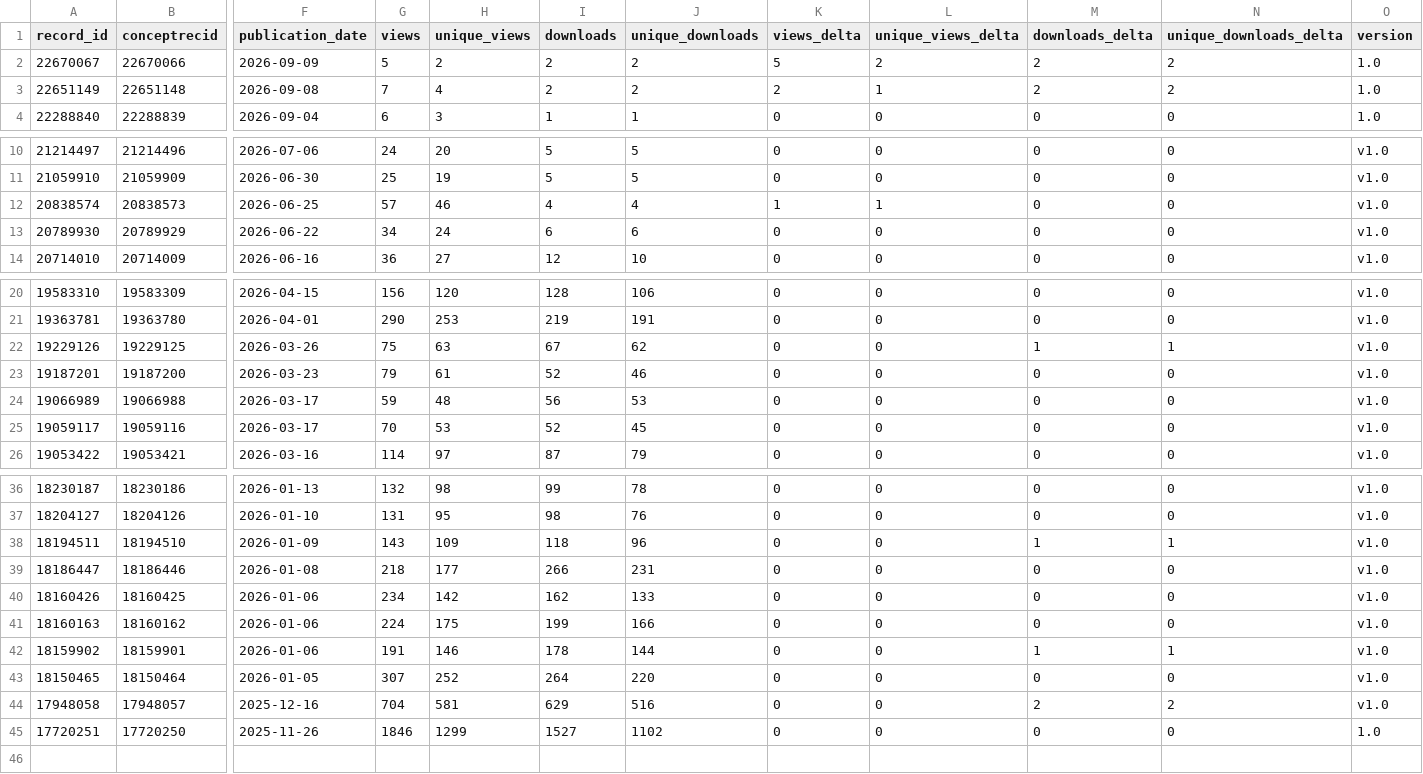
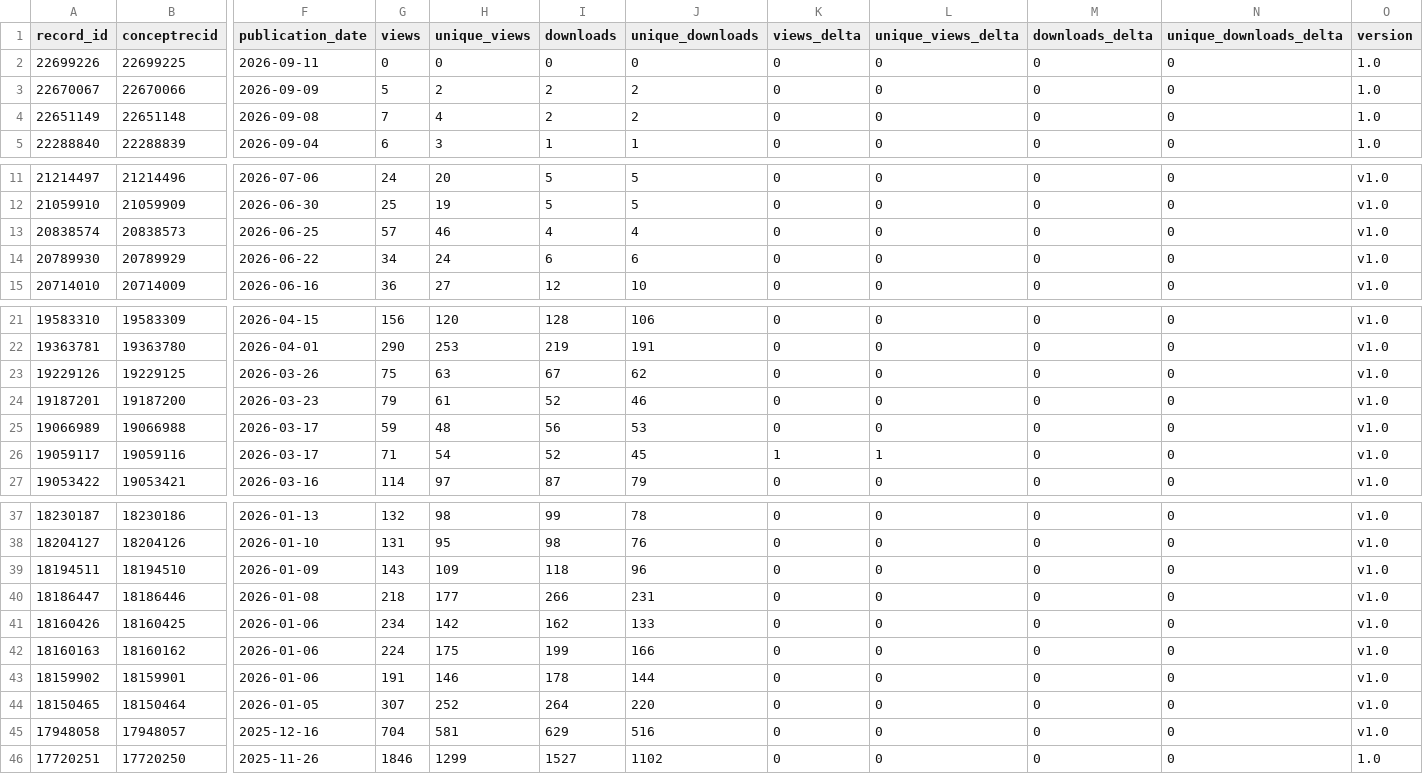
Before and after one commit to matsuoka-GPT/matsuoka-GPT.github.io, a CSV file: data/zenodo/zenodo_records.csv, drawn as a sheet; only a part is shown, gaps mark what is left out; addresses are those after the commit; rows hold the shown columns only; the diff names each change by its address in the sheet, - before the commit and + after, or states it on an @@ line.

```diff
--- a/data/zenodo/zenodo_records.csv
+++ b/data/zenodo/zenodo_records.csv
+row 2: 22699226 | 22699225 | 2026-09-11 | 0 | 0 | 0 | 0 | 0 | 0 | 0 | 0 | 1.0
-K3 (views_delta): 5
+K3 (views_delta): 0
-L3 (unique_views_delta): 2
+L3 (unique_views_delta): 0
-M3:M4 (downloads_delta): 2
+M3:M4 (downloads_delta): 0
-N3:N4 (unique_downloads_delta): 2
+N3:N4 (unique_downloads_delta): 0
-K4 (views_delta): 2
+K4 (views_delta): 0
-L4 (unique_views_delta): 1
+L4 (unique_views_delta): 0
-K13 (views_delta): 1
+K13 (views_delta): 0
-L13 (unique_views_delta): 1
+L13 (unique_views_delta): 0
-M23 (downloads_delta): 1
+M23 (downloads_delta): 0
-N23 (unique_downloads_delta): 1
+N23 (unique_downloads_delta): 0
-G26 (views): 70
+G26 (views): 71
-H26 (unique_views): 53
+H26 (unique_views): 54
-K26 (views_delta): 0
+K26 (views_delta): 1
-L26 (unique_views_delta): 0
+L26 (unique_views_delta): 1
-M39 (downloads_delta): 1
+M39 (downloads_delta): 0
-N39 (unique_downloads_delta): 1
+N39 (unique_downloads_delta): 0
-M43 (downloads_delta): 1
+M43 (downloads_delta): 0
-N43 (unique_downloads_delta): 1
+N43 (unique_downloads_delta): 0
-M45 (downloads_delta): 2
+M45 (downloads_delta): 0
-N45 (unique_downloads_delta): 2
+N45 (unique_downloads_delta): 0
```
Also changed, not shown: data/zenodo/history.csv, 8 other files.
